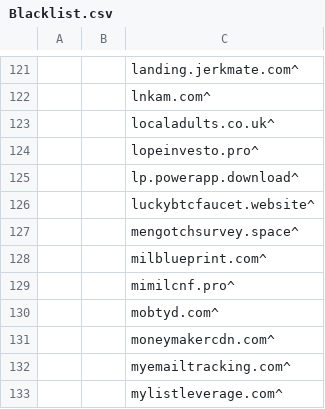
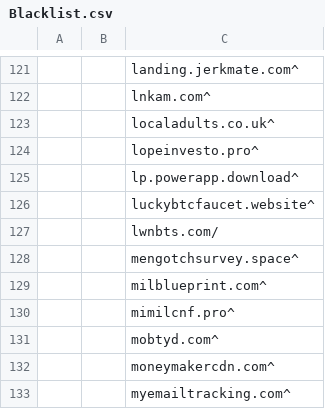
Before and after one commit to UnbreakableMJ/Blacklist, a CSV file: Blacklist.csv, drawn as a sheet; only a part is shown, gaps mark what is left out; the shorter side is filled out with more unchanged rows.

Commit message:
added lwnbts.com

```diff
--- a/Blacklist.csv
+++ b/Blacklist.csv
@@ -126,2 +126,3 @@
 ||luckybtcfaucet.website^
+||lwnbts.com/
 ||mengotchsurvey.space^
```
Also changed, not shown: 5 other files.
